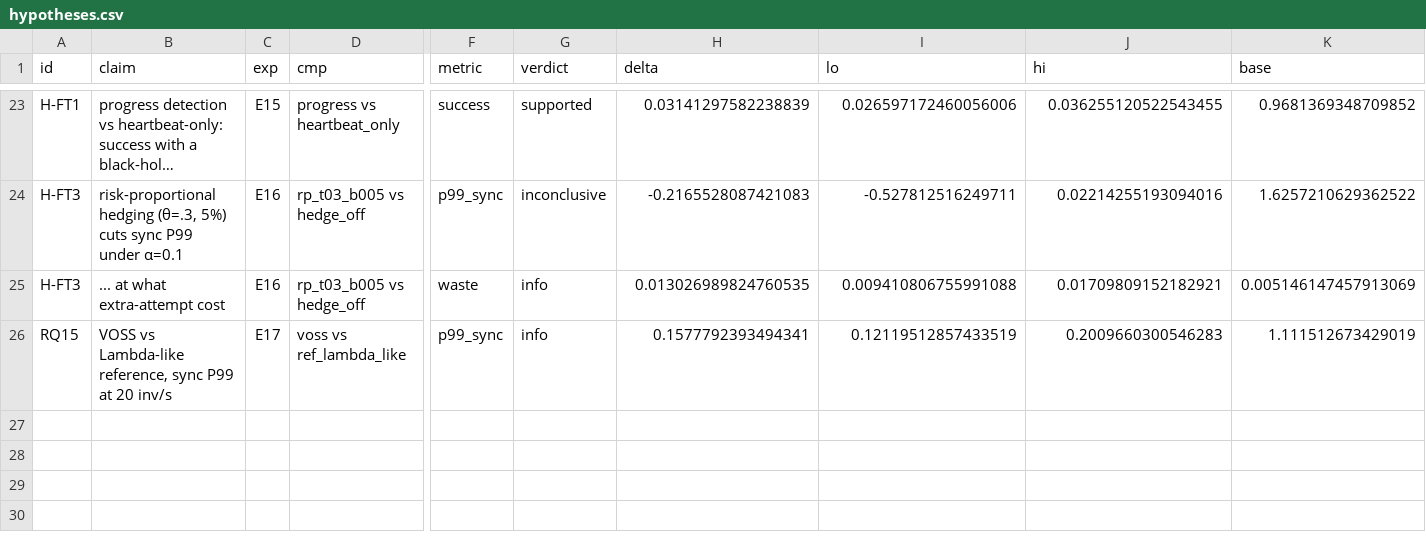
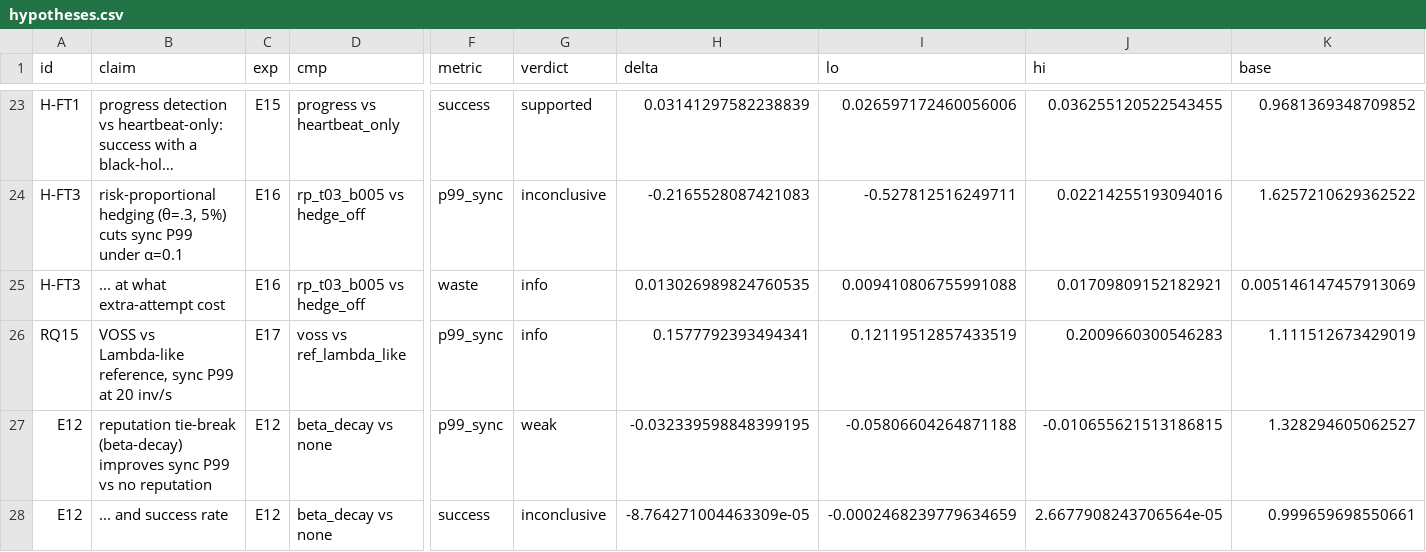
Before and after one commit to aalhadsawane/VOSS, a CSV file: paper/tables/hypotheses.csv, drawn as a sheet; only a part is shown, gaps mark what is left out; long unchanged cells end in …; rows hold the shown columns only; the diff names each change by its address in the sheet, - before the commit and + after, or states it on an @@ line.

```diff
--- a/paper/tables/hypotheses.csv
+++ b/paper/tables/hypotheses.csv
+row 27: E12 | reputation tie-break (beta-decay) improves sync P99 vs no reputation | E12 | beta_decay vs none | p99_sync | weak | -0.032339598848399195 | -0.05806604264871188 | -0.010655621513186815 | 1.328294605062527
+row 28: E12 | ... and success rate | E12 | beta_decay vs none | success | inconclusive | -8.764271004463309e-05 | -0.0002468239779634659 | 2.6677908243706564e-05 | 0.999659698550661
```
Also changed, not shown: 15 other files.
